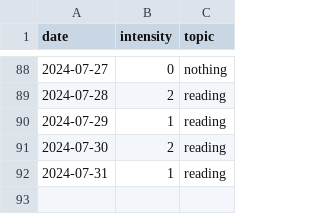
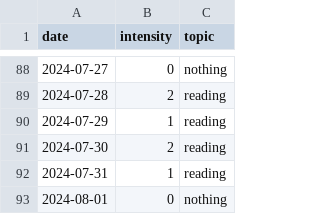
Before and after one commit to devprabal/24k_tracks, a CSV file: records/study_track.csv, drawn as a sheet; only a part is shown, gaps mark what is left out; the diff names each change by its address in the sheet, - before the commit and + after, or states it on an @@ line.

Commit message:
record entry

```diff
--- a/records/study_track.csv
+++ b/records/study_track.csv
+row 93: 2024-08-01 | 0 | nothing
```
Also changed, not shown: records/gym_track.csv, records/korean_track.csv, 2 other files.
